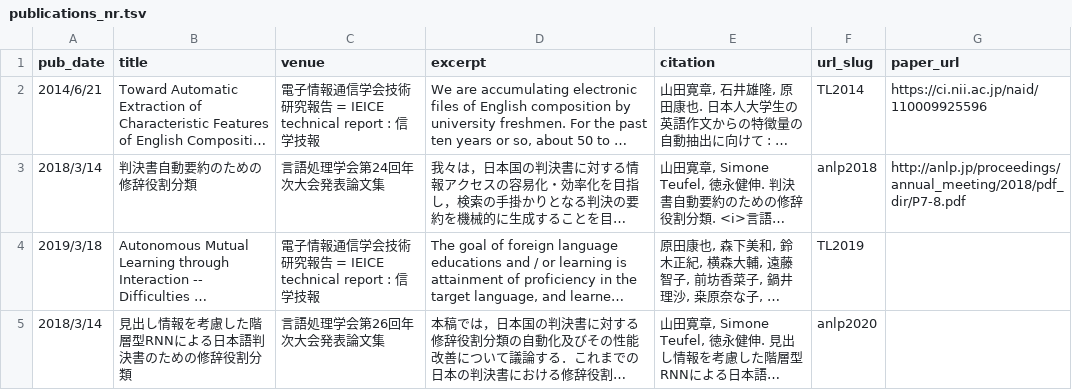
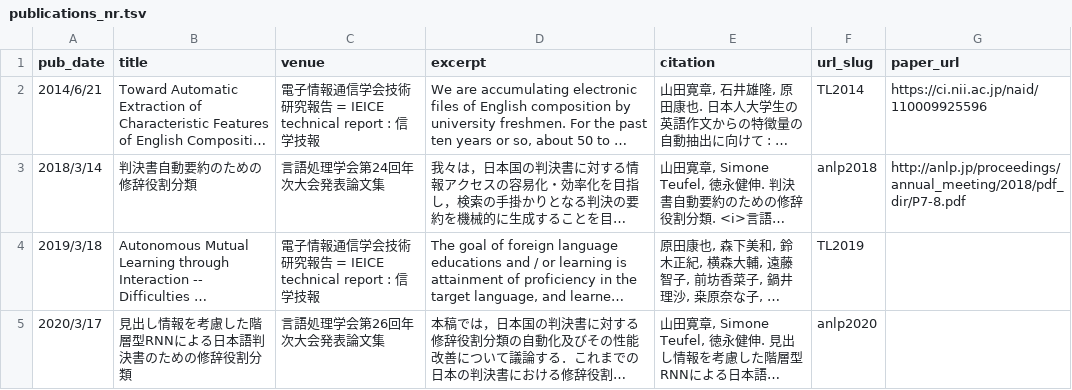
Before and after one commit to nightowl-jp/nightowl-jp.github.io, a TSV file: markdown_generator/publications_nr.tsv, drawn as a sheet; long unchanged cells end in …; the diff names each change by its address in the sheet, - before the commit and + after, or states it on an @@ line.

Commit message:
date fix

```diff
--- a/markdown_generator/publications_nr.tsv
+++ b/markdown_generator/publications_nr.tsv
-A5 (pub_date): 2018/3/14
+A5 (pub_date): 2020/3/17
```
Also changed, not shown: 1 other file.
